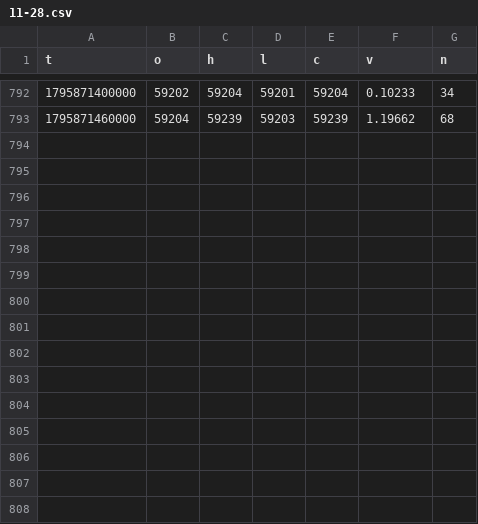
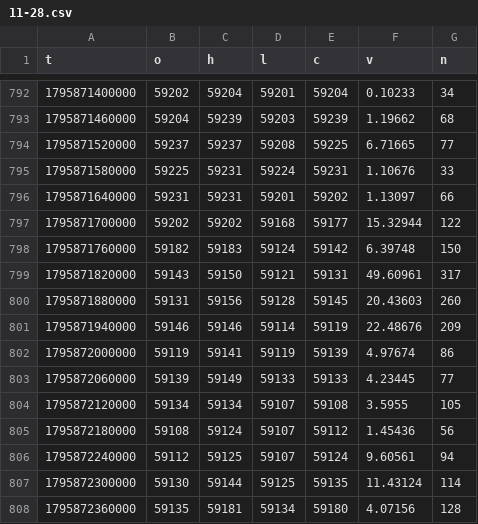
Before and after one commit to rdemb/hyperquant-data, a CSV file: BTC/1m/2026/11-28.csv, drawn as a sheet; only a part is shown, gaps mark what is left out.

Commit message:
archiwum: 2026-11-28T13:28:39.642Z

```diff
--- a/BTC/1m/2026/11-28.csv
+++ b/BTC/1m/2026/11-28.csv
@@ -793 +793,16 @@ t,o,h,l,c,v,n
 1795871460000,59204,59239,59203,59239,1.19662,68
+1795871520000,59237,59237,59208,59225,6.71665,77
+1795871580000,59225,59231,59224,59231,1.10676,33
+1795871640000,59231,59231,59201,59202,1.13097,66
+1795871700000,59202,59202,59168,59177,15.32944,122
+1795871760000,59182,59183,59124,59142,6.39748,150
+1795871820000,59143,59150,59121,59131,49.60961,317
+1795871880000,59131,59156,59128,59145,20.43603,260
+1795871940000,59146,59146,59114,59119,22.48676,209
+1795872000000,59119,59141,59119,59139,4.97674,86
+1795872060000,59139,59149,59133,59133,4.23445,77
+1795872120000,59134,59134,59107,59108,3.5955,105
+1795872180000,59108,59124,59107,59112,1.45436,56
+1795872240000,59112,59125,59107,59124,9.60561,94
+1795872300000,59130,59144,59125,59135,11.43124,114
+1795872360000,59135,59181,59134,59180,4.07156,128
```
